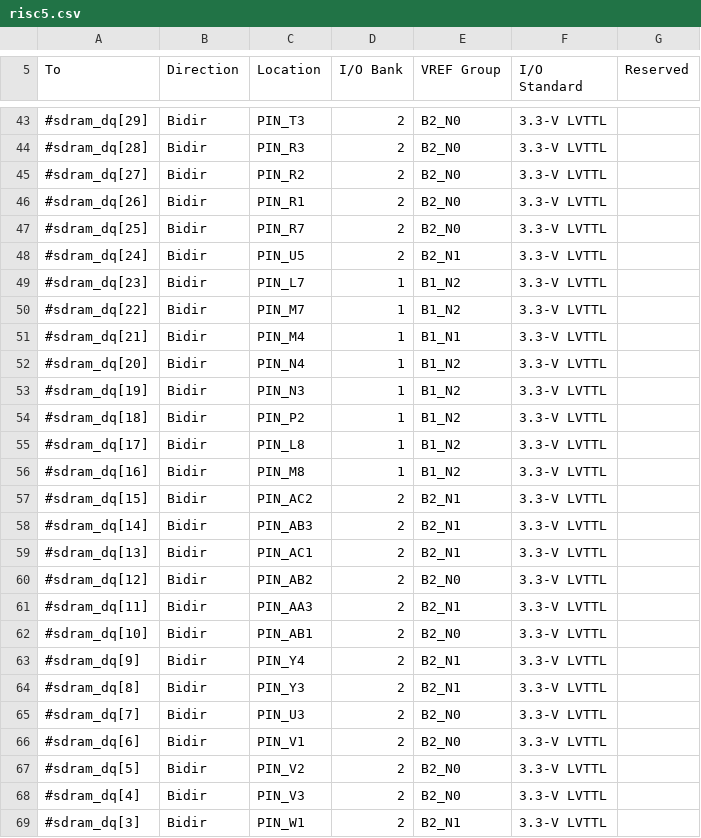
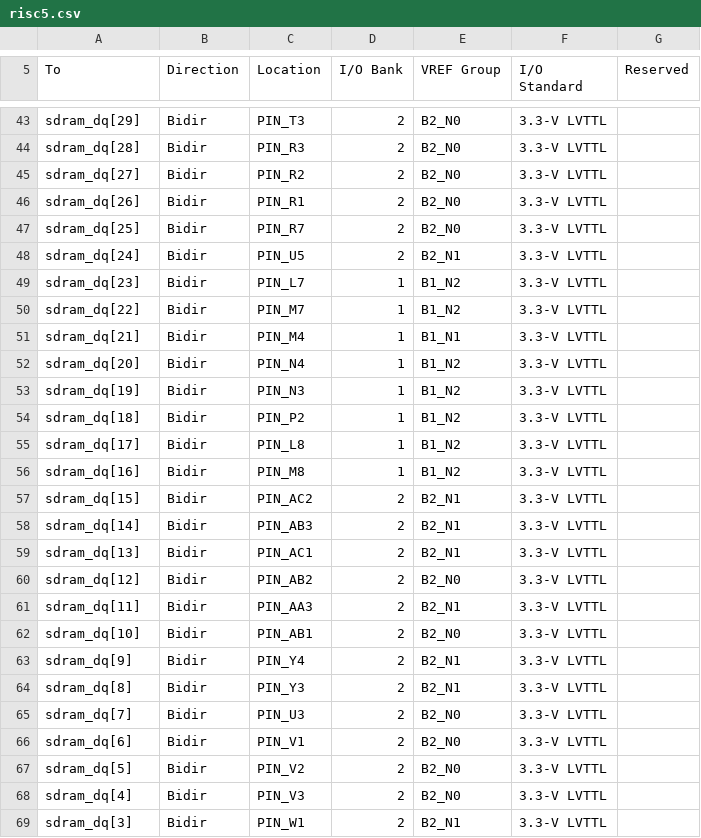
Before and after one commit to hgeisse/THM-Oberon, a CSV file: fpga-RISC5/v1/syn/src/toplevel/risc5.csv, drawn as a sheet; only a part is shown, gaps mark what is left out; the diff covers the shown part only; the diff names each change by its address in the sheet, - before the commit and + after, or states it on an @@ line.

Commit message:
add SDRAM to FPGA implementation

```diff
--- a/fpga-RISC5/v1/syn/src/toplevel/risc5.csv
+++ b/fpga-RISC5/v1/syn/src/toplevel/risc5.csv
-A43 (To): #sdram_dq[29]
+A43 (To): sdram_dq[29]
-A44 (To): #sdram_dq[28]
+A44 (To): sdram_dq[28]
-A45 (To): #sdram_dq[27]
+A45 (To): sdram_dq[27]
-A46 (To): #sdram_dq[26]
+A46 (To): sdram_dq[26]
-A47 (To): #sdram_dq[25]
+A47 (To): sdram_dq[25]
-A48 (To): #sdram_dq[24]
+A48 (To): sdram_dq[24]
-A49 (To): #sdram_dq[23]
+A49 (To): sdram_dq[23]
-A50 (To): #sdram_dq[22]
+A50 (To): sdram_dq[22]
-A51 (To): #sdram_dq[21]
+A51 (To): sdram_dq[21]
-A52 (To): #sdram_dq[20]
+A52 (To): sdram_dq[20]
-A53 (To): #sdram_dq[19]
+A53 (To): sdram_dq[19]
-A54 (To): #sdram_dq[18]
+A54 (To): sdram_dq[18]
-A55 (To): #sdram_dq[17]
+A55 (To): sdram_dq[17]
-A56 (To): #sdram_dq[16]
+A56 (To): sdram_dq[16]
-A57 (To): #sdram_dq[15]
+A57 (To): sdram_dq[15]
-A58 (To): #sdram_dq[14]
+A58 (To): sdram_dq[14]
-A59 (To): #sdram_dq[13]
+A59 (To): sdram_dq[13]
-A60 (To): #sdram_dq[12]
+A60 (To): sdram_dq[12]
-A61 (To): #sdram_dq[11]
+A61 (To): sdram_dq[11]
-A62 (To): #sdram_dq[10]
+A62 (To): sdram_dq[10]
-A63 (To): #sdram_dq[9]
+A63 (To): sdram_dq[9]
-A64 (To): #sdram_dq[8]
+A64 (To): sdram_dq[8]
-A65 (To): #sdram_dq[7]
+A65 (To): sdram_dq[7]
-A66 (To): #sdram_dq[6]
+A66 (To): sdram_dq[6]
-A67 (To): #sdram_dq[5]
+A67 (To): sdram_dq[5]
-A68 (To): #sdram_dq[4]
+A68 (To): sdram_dq[4]
-A69 (To): #sdram_dq[3]
+A69 (To): sdram_dq[3]
```
Also changed, not shown: 30 edited cells elsewhere in this file, 4 other files.
